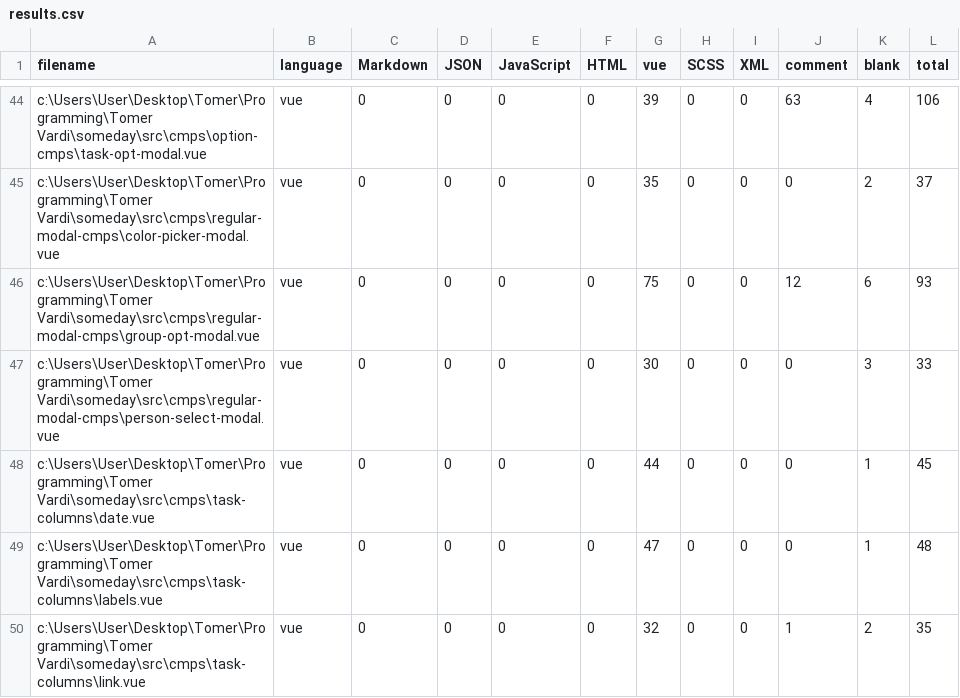
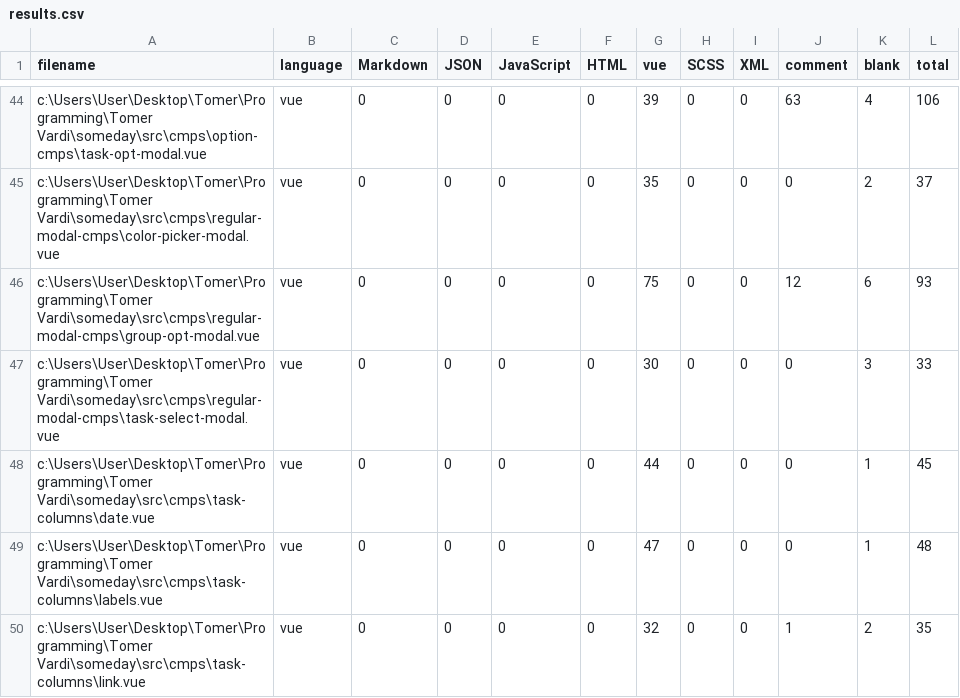
Before and after one commit to varditomer/frontend-someday, a CSV file: .VSCodeCounter/2022-12-05_14-32-27/results.csv, drawn as a sheet; only a part is shown, gaps mark what is left out.

Commit message:
delete many tasks

```diff
--- a/.VSCodeCounter/2022-12-05_14-32-27/results.csv
+++ b/.VSCodeCounter/2022-12-05_14-32-27/results.csv
@@ -46,3 +46,3 @@
 "c:\Users\User\Desktop\Tomer\Programming\Tomer Vardi\someday\src\cmps\regular-modal-cmps\group-opt-modal.vue", "vue", 0, 0, 0, 0, 75, 0, 0, 12, 6, 93
-"c:\Users\User\Desktop\Tomer\Programming\Tomer Vardi\someday\src\cmps\regular-modal-cmps\person-select-modal.vue", "vue", 0, 0, 0, 0, 30, 0, 0, 0, 3, 33
+"c:\Users\User\Desktop\Tomer\Programming\Tomer Vardi\someday\src\cmps\regular-modal-cmps\task-select-modal.vue", "vue", 0, 0, 0, 0, 30, 0, 0, 0, 3, 33
 "c:\Users\User\Desktop\Tomer\Programming\Tomer Vardi\someday\src\cmps\task-columns\date.vue", "vue", 0, 0, 0, 0, 44, 0, 0, 0, 1, 45
```
Also changed, not shown: 11 other files.
